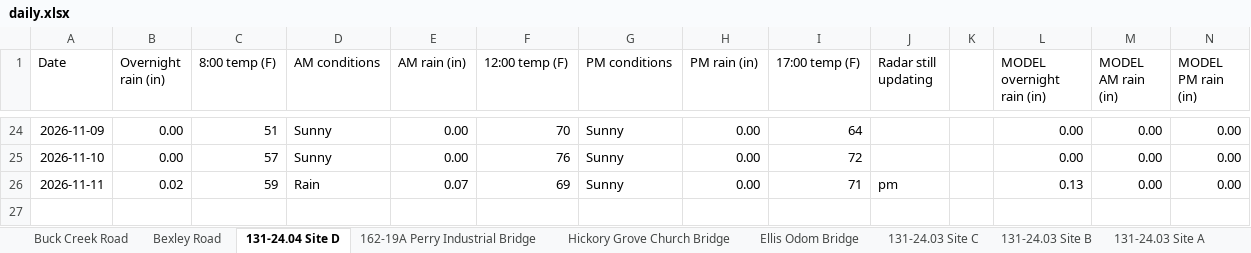
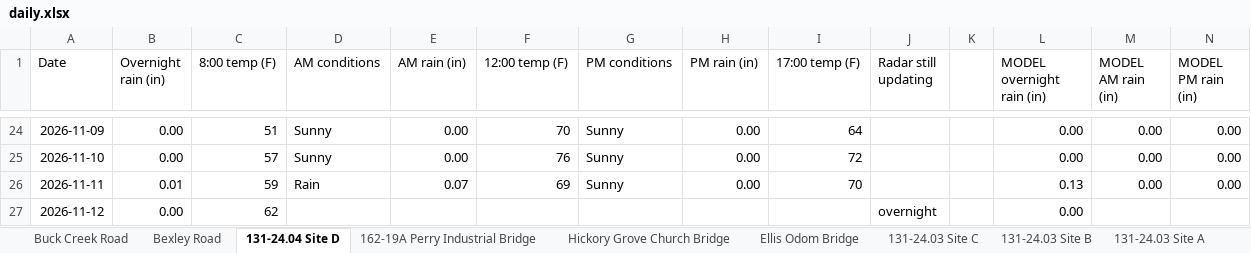
Before and after one commit to chazbreaux/twajobsiteweather, an Excel workbook: data/daily.xlsx, sheet 131-24.04 Site D, drawn as a sheet; only a part is shown, gaps mark what is left out; values as stored, in another font and other column widths than the file's, no borders; the diff names each change by its address in the sheet, - before the commit and + after, or states it on an @@ line.

```diff
--- a/data/daily.xlsx (sheet 131-24.04 Site D)
+++ b/data/daily.xlsx (sheet 131-24.04 Site D)
-B26 (Overnight rain (in)): 0.02
+B26 (Overnight rain (in)): 0.01
-I26 (17:00 temp (F)): 71
+I26 (17:00 temp (F)): 70
-J26 (Radar still updating): pm
+J26 (Radar still updating): (empty)
+row 27: 2026-11-12 | 0.00 | 62 |  |  |  |  |  |  | overnight |  | 0.00
```
Also changed, not shown: sheet 131-24.03 Site C, sheet 131-24.07 St. Ellen, sheet 131-24.04 Site A, sheet Ellis Odom Bridge, sheet 131-24.03 Site B, sheet 131-24.03 Site A, 7 more sheets, 2 other files.
